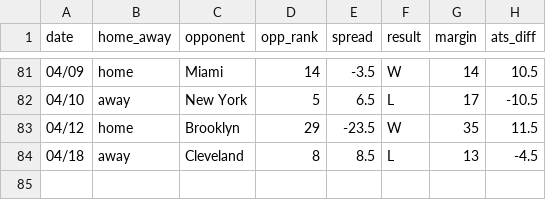
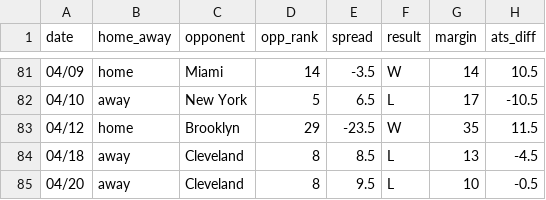
Before and after one commit to ajoros/nbabetinfo, a CSV file: ats_results_toronto-raptors.csv, drawn as a sheet; only a part is shown, gaps mark what is left out; the diff names each change by its address in the sheet, - before the commit and + after, or states it on an @@ line.

```diff
--- a/ats_results_toronto-raptors.csv
+++ b/ats_results_toronto-raptors.csv
+row 85: 04/20 | away | Cleveland | 8 | 9.5 | L | 10 | -0.5
```
Also changed, not shown: ats_results_cleveland-cavaliers.csv, 3 other files.
